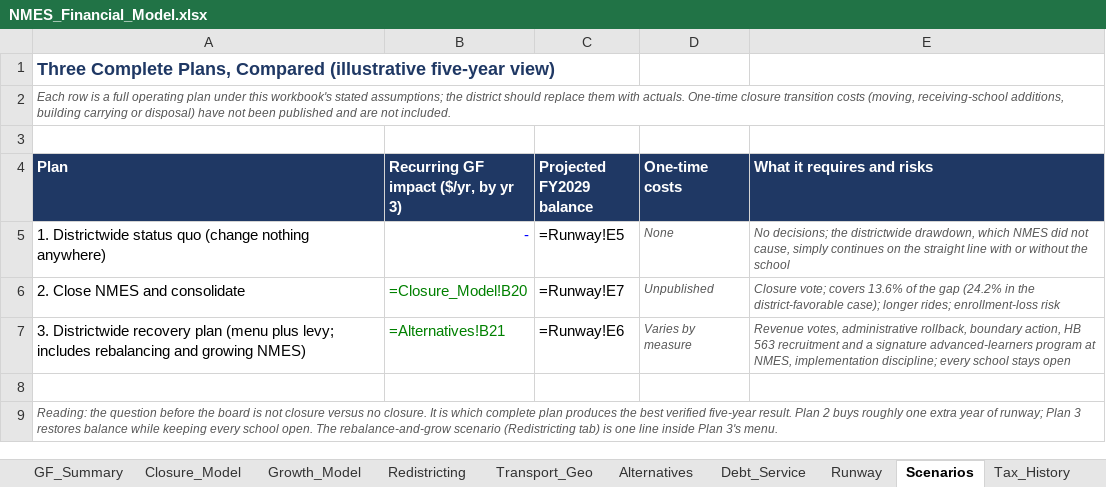
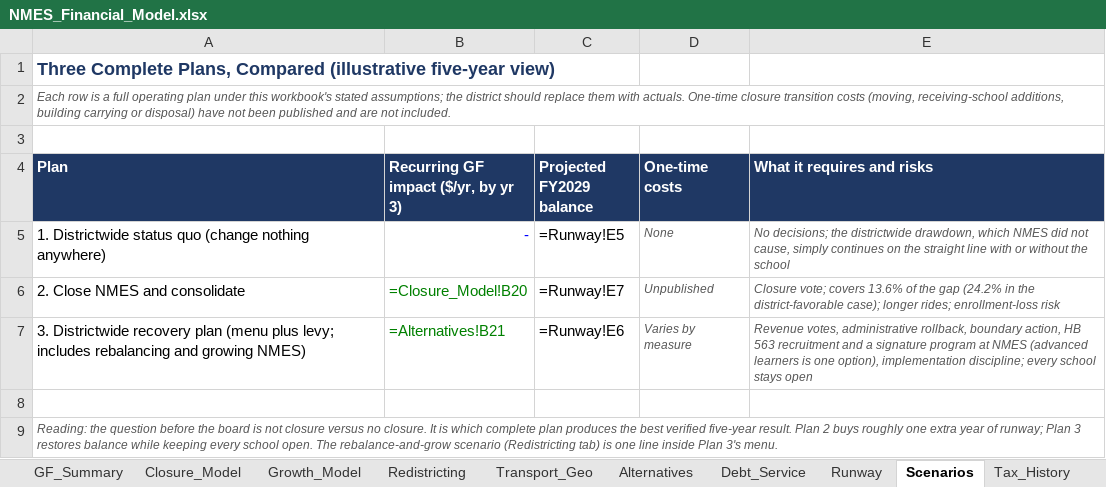
Before and after one commit to ryanuspsagm/SaveNMES, an Excel workbook: NMES_Financial_Model.xlsx, sheet Scenarios, drawn as a sheet; values as stored, in another font and other column widths than the file's, no borders; formulas without a stored value are shown as written; the diff names each change by its address in the sheet, - before the commit and + after, or states it on an @@ line.

```diff
--- a/NMES_Financial_Model.xlsx (sheet Scenarios)
+++ b/NMES_Financial_Model.xlsx (sheet Scenarios)
-E7 (What it requires and risks): …a signature advanced-learners program at NMES, implementation discipline;…
+E7 (What it requires and risks): …a signature program at NMES (advanced learners is one option), implementation discipline;…
```
Also changed, not shown: 4 other files.
